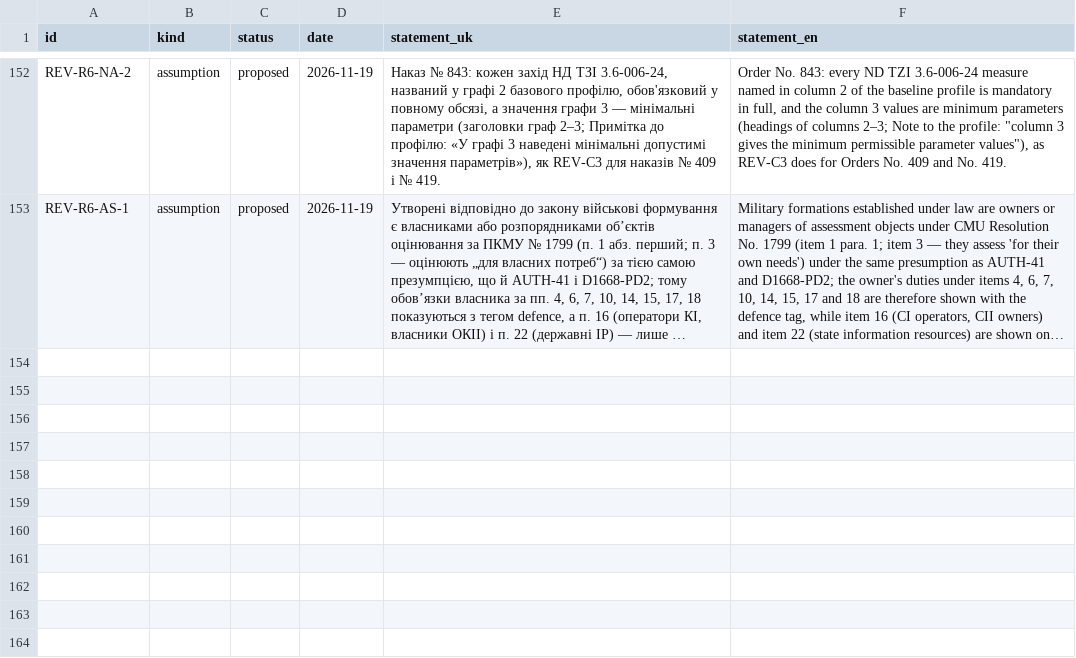
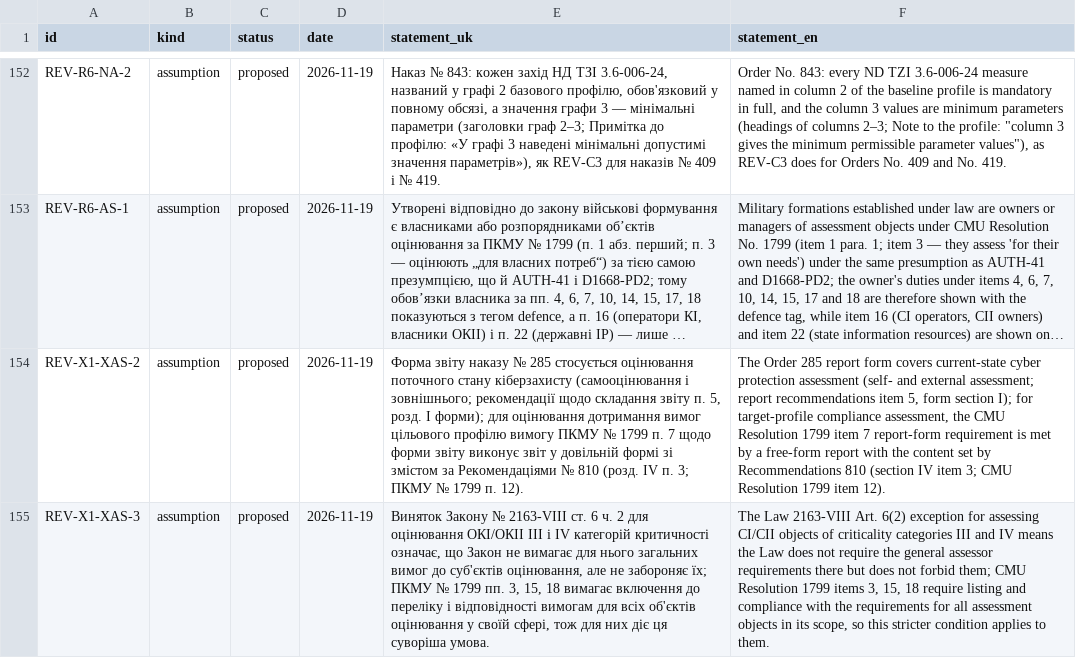
Before and after one commit to Ivan-Gokin/grc-foundation-ua, a CSV file: data/decisions.csv, drawn as a sheet; only a part is shown, gaps mark what is left out; long unchanged cells end in …; the diff names each change by its address in the sheet, - before the commit and + after, or states it on an @@ line.

```diff
--- a/data/decisions.csv
+++ b/data/decisions.csv
+row 154: REV-X1-XAS-2 | assumption | proposed | 2026-11-19 | Форма звіту наказу № 285 стосується оцінювання поточного стану кіберзахисту (самооцінювання і зовнішнього; рекомендації щодо складання звіту п. 5, розд. I форми); для оцінювання дотримання вимог цільового профілю вимогу ПКМУ № 1799 п. 7 щодо форми звіту виконує звіт у довільній формі зі змістом за Рекомендаціями № 810 (розд. IV п. 3; ПКМУ № 1799 п. 12). | The Order 285 report form covers current-state cyber protection assessment (self- and external assessment; report recommendations item 5, form section I); for target-profile compliance assessment, the CMU Resolution 1799 item 7 report-form requirement is met by a free-form report with the content set by Recommendations 810 (section IV item 3; CMU Resolution 1799 item 12).
+row 155: REV-X1-XAS-3 | assumption | proposed | 2026-11-19 | Виняток Закону № 2163-VIII ст. 6 ч. 2 для оцінювання ОКІ/ОКІІ III і IV категорій критичності означає, що Закон не вимагає для нього загальних вимог до суб'єктів оцінювання, але не забороняє їх; ПКМУ № 1799 пп. 3, 15, 18 вимагає включення до переліку і відповідності вимогам для всіх об'єктів оцінювання у своїй сфері, тож для них діє ця суворіша умова. | The Law 2163-VIII Art. 6(2) exception for assessing CI/CII objects of criticality categories III and IV means the Law does not require the general assessor requirements there but does not forbid them; CMU Resolution 1799 items 3, 15, 18 require listing and compliance with the requirements for all assessment objects in its scope, so this stricter condition applies to them.
```
Also changed, not shown: 1 other file.
